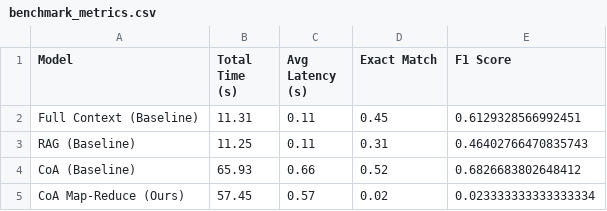
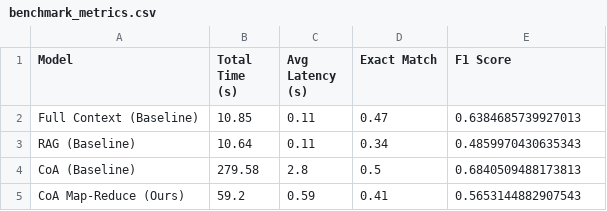
Before and after one commit to prithvinambiar/coa-map-reduce, a CSV file: results/benchmark_metrics.csv, drawn as a sheet.

Commit message:
Reduce concurrency to avoid too many open sockets error and update benchmark

```diff
--- a/results/benchmark_metrics.csv
+++ b/results/benchmark_metrics.csv
@@ -1,5 +1,5 @@
 Model,Total Time (s),Avg Latency (s),Exact Match,F1 Score
-Full Context (Baseline),11.31,0.11,0.45,0.6129328566992451
-RAG (Baseline),11.25,0.11,0.31,0.46402766470835743
-CoA (Baseline),65.93,0.66,0.52,0.6826683802648412
-CoA Map-Reduce (Ours),57.45,0.57,0.02,0.023333333333333334
+Full Context (Baseline),10.85,0.11,0.47,0.6384685739927013
+RAG (Baseline),10.64,0.11,0.34,0.4859970430635343
+CoA (Baseline),279.58,2.8,0.5,0.6840509488173813
+CoA Map-Reduce (Ours),59.2,0.59,0.41,0.5653144882907543
```
Also changed, not shown: 2 other files.
